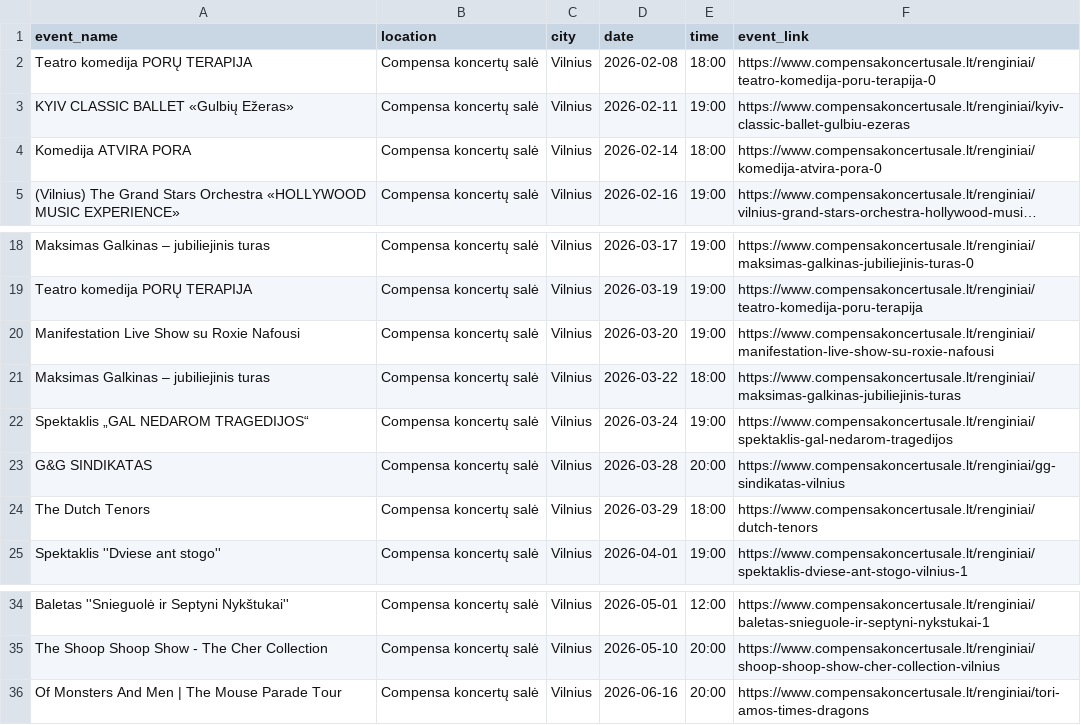
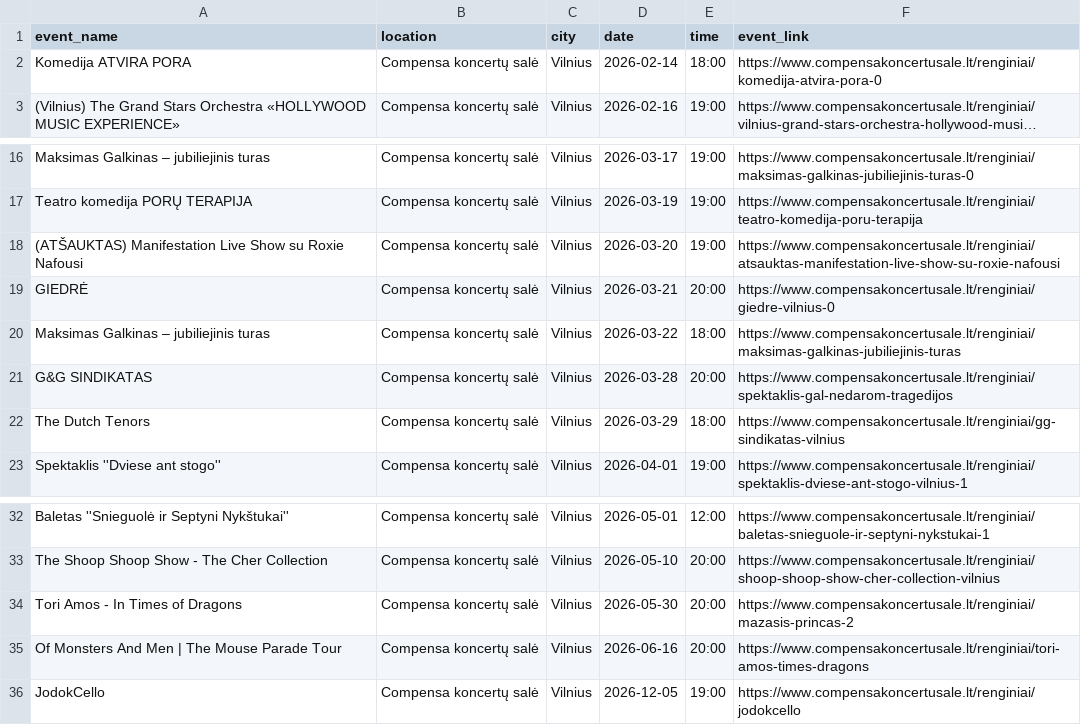
Before and after one commit to gabija-dimsaite/event_scraper, a CSV file: output/df_compensa.csv, drawn as a sheet; only a part is shown, gaps mark what is left out; long unchanged cells end in ….

```diff
--- a/output/df_compensa.csv
+++ b/output/df_compensa.csv
@@ -1,4 +1,2 @@
 event_name,location,city,date,time,event_link
-Teatro komedija PORŲ TERAPIJA,Compensa koncertų salė,Vilnius,2026-02-08,18:00,https://www.compensakoncertusale.lt/renginiai/teatro-komedija-poru-terapija-0
-KYIV CLASSIC BALLET «Gulbių Ežeras»,Compensa koncertų salė,Vilnius,2026-02-11,19:00,https://www.compensakoncertusale.lt/renginiai/kyiv-classic-ballet-gulbiu-ezeras
 Komedija ATVIRA PORA,Compensa koncertų salė,Vilnius,2026-02-14,18:00,https://www.compensakoncertusale.lt/renginiai/komedija-atvira-pora-0
@@ -19,7 +17,7 @@ Maksimas Galkinas – jubiliejinis turas,Compensa koncertų salė,Vilnius,2026-0
 Teatro komedija PORŲ TERAPIJA,Compensa koncertų salė,Vilnius,2026-03-19,19:00,https://www.compensakoncertusale.lt/renginiai/teatro-komedija-poru-terapija
-Manifestation Live Show su Roxie Nafousi,Compensa koncertų salė,Vilnius,2026-03-20,19:00,https://www.compensakoncertusale.lt/renginiai/manifestation-live-show-su-roxie-nafousi
+(ATŠAUKTAS) Manifestation Live Show su Roxie Nafousi,Compensa koncertų salė,Vilnius,2026-03-20,19:00,https://www.compensakoncertusale.lt/renginiai/atsauktas-manifestation-live-show-su-roxie-nafousi
+GIEDRĖ,Compensa koncertų salė,Vilnius,2026-03-21,20:00,https://www.compensakoncertusale.lt/renginiai/giedre-vilnius-0
 Maksimas Galkinas – jubiliejinis turas,Compensa koncertų salė,Vilnius,2026-03-22,18:00,https://www.compensakoncertusale.lt/renginiai/maksimas-galkinas-jubiliejinis-turas
-Spektaklis „GAL NEDAROM TRAGEDIJOS“,Compensa koncertų salė,Vilnius,2026-03-24,19:00,https://www.compensakoncertusale.lt/renginiai/spektaklis-gal-nedarom-tragedijos
-G&G SINDIKATAS,Compensa koncertų salė,Vilnius,2026-03-28,20:00,https://www.compensakoncertusale.lt/renginiai/gg-sindikatas-vilnius
-The Dutch Tenors,Compensa koncertų salė,Vilnius,2026-03-29,18:00,https://www.compensakoncertusale.lt/renginiai/dutch-tenors
+G&G SINDIKATAS,Compensa koncertų salė,Vilnius,2026-03-28,20:00,https://www.compensakoncertusale.lt/renginiai/spektaklis-gal-nedarom-tragedijos
+The Dutch Tenors,Compensa koncertų salė,Vilnius,2026-03-29,18:00,https://www.compensakoncertusale.lt/renginiai/gg-sindikatas-vilnius
 Spektaklis ''Dviese ant stogo'',Compensa koncertų salė,Vilnius,2026-04-01,19:00,https://www.compensakoncertusale.lt/renginiai/spektaklis-dviese-ant-stogo-vilnius-1
@@ -35,2 +33,4 @@ Baletas ''Snieguolė ir Septyni Nykštukai'',Compensa koncertų salė,Vilnius,20
 The Shoop Shoop Show - The Cher Collection,Compensa koncertų salė,Vilnius,2026-05-10,20:00,https://www.compensakoncertusale.lt/renginiai/shoop-shoop-show-cher-collection-vilnius
+Tori Amos - In Times of Dragons,Compensa koncertų salė,Vilnius,2026-05-30,20:00,https://www.compensakoncertusale.lt/renginiai/mazasis-princas-2
 Of Monsters And Men | The Mouse Parade Tour,Compensa koncertų salė,Vilnius,2026-06-16,20:00,https://www.compensakoncertusale.lt/renginiai/tori-amos-times-dragons
+JodokCello,Compensa koncertų salė,Vilnius,2026-12-05,19:00,https://www.compensakoncertusale.lt/renginiai/jodokcello
```
Also changed, not shown: output/df_bilietai_lt.csv, output/df_kalnapilioarena.csv, 4 other files.
